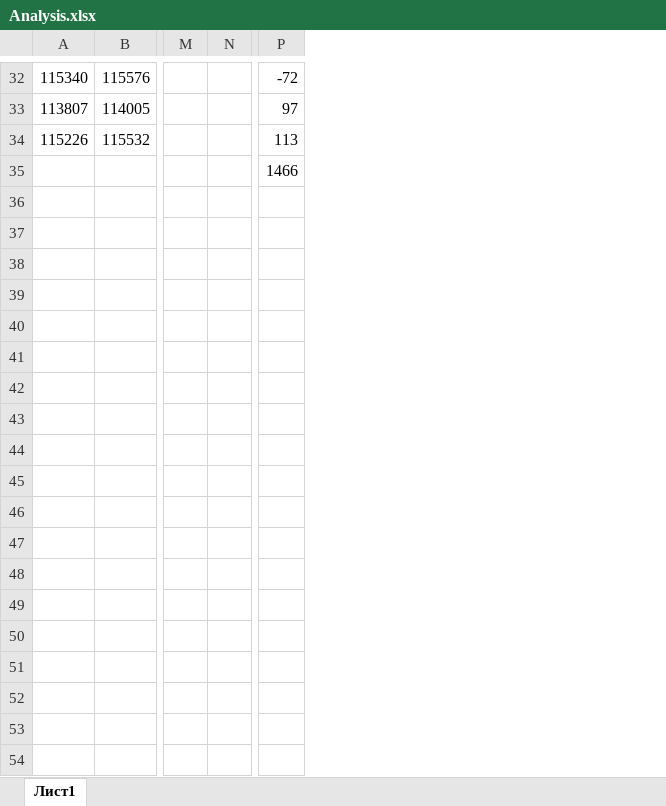
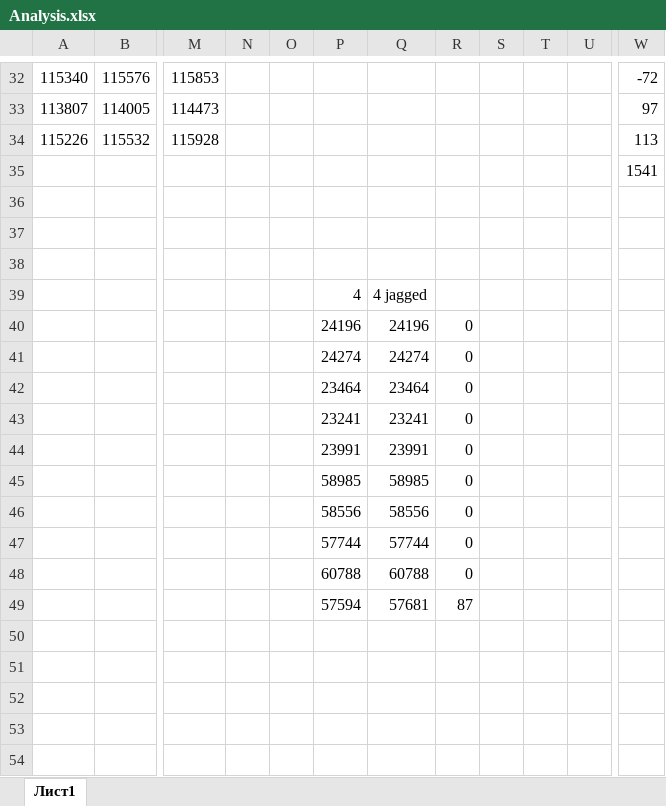
Before and after one commit to AlexanderReznik/Heuristics, an Excel workbook: Multidimensional 0-1 Knapsack Problem/Improvement/Analysis.xlsx, sheet Лист1, drawn as a sheet; only a part is shown, gaps mark what is left out; values as stored, in another font and other column widths than the file's, no borders; conditional formats not drawn; removed rows and columns are numbered as before the commit, all else as after; rows hold the shown columns only; the diff covers the shown part only; the diff names each change by its address in the sheet, - before the commit and + after, or states it on an @@ line.

Commit message:
Add jagged option. Refactoring. Performance improve

```diff
--- a/Multidimensional 0-1 Knapsack Problem/Improvement/Analysis.xlsx (sheet Лист1)
+++ b/Multidimensional 0-1 Knapsack Problem/Improvement/Analysis.xlsx (sheet Лист1)
-column M, empty
-column N, empty
+column M, rows 32-34: 115853 | 114473 | 115928
+column N, empty
+column O, empty
+column P, empty
+column Q, empty
+column R, empty
+column S, empty
+column T, empty
+column U, empty
-W35: 1466
+W35: 1541
+row 36: (empty)
+row 37: (empty)
+row 38: (empty)
+row 39:  |  |  |  |  | 4 | 4 jagged
+row 40:  |  |  |  |  | 24196 | 24196 | 0
+row 41:  |  |  |  |  | 24274 | 24274 | 0
+row 42:  |  |  |  |  | 23464 | 23464 | 0
+row 43:  |  |  |  |  | 23241 | 23241 | 0
+row 44:  |  |  |  |  | 23991 | 23991 | 0
+row 45:  |  |  |  |  | 58985 | 58985 | 0
+row 46:  |  |  |  |  | 58556 | 58556 | 0
+row 47:  |  |  |  |  | 57744 | 57744 | 0
+row 48:  |  |  |  |  | 60788 | 60788 | 0
+row 49:  |  |  |  |  | 57594 | 57681 | 87
+row 50: (empty)
+row 51: (empty)
+row 52: (empty)
+row 53: (empty)
+row 54: (empty)
```
Also changed, not shown: 21 added rows and 2 edited cells elsewhere in this sheet, formulas that keep their value, 1 other file.
